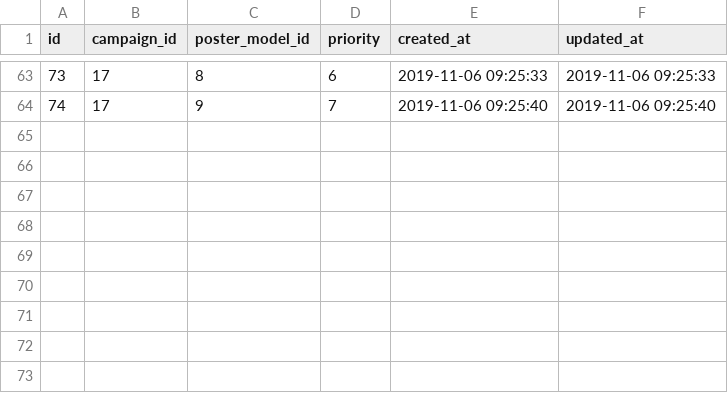
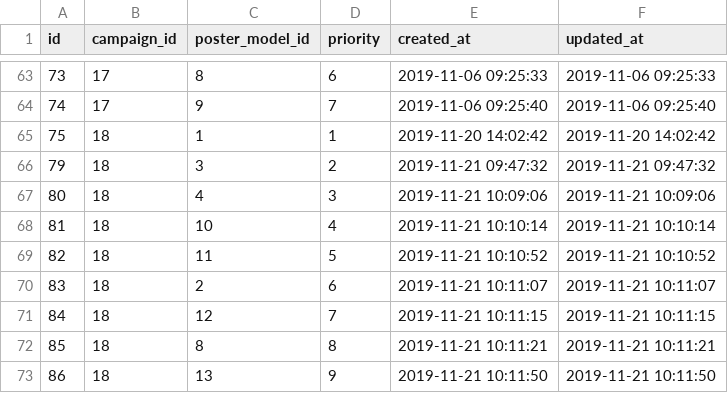
Before and after one commit to storagekid/miDentix, a CSV file: database/seeds/csvs/campaign_poster_priorities.csv, drawn as a sheet; only a part is shown, gaps mark what is left out; the diff names each change by its address in the sheet, - before the commit and + after, or states it on an @@ line.

```diff
--- a/database/seeds/csvs/campaign_poster_priorities.csv
+++ b/database/seeds/csvs/campaign_poster_priorities.csv
+row 65: 75 | 18 | 1 | 1 | 2019-11-20 14:02:42 | 2019-11-20 14:02:42
+row 66: 79 | 18 | 3 | 2 | 2019-11-21 09:47:32 | 2019-11-21 09:47:32
+row 67: 80 | 18 | 4 | 3 | 2019-11-21 10:09:06 | 2019-11-21 10:09:06
+row 68: 81 | 18 | 10 | 4 | 2019-11-21 10:10:14 | 2019-11-21 10:10:14
+row 69: 82 | 18 | 11 | 5 | 2019-11-21 10:10:52 | 2019-11-21 10:10:52
+row 70: 83 | 18 | 2 | 6 | 2019-11-21 10:11:07 | 2019-11-21 10:11:07
+row 71: 84 | 18 | 12 | 7 | 2019-11-21 10:11:15 | 2019-11-21 10:11:15
+row 72: 85 | 18 | 8 | 8 | 2019-11-21 10:11:21 | 2019-11-21 10:11:21
+row 73: 86 | 18 | 13 | 9 | 2019-11-21 10:11:50 | 2019-11-21 10:11:50
```
Also changed, not shown: database/seeds/csvs/campaigns.csv, database/seeds/csvs/migrations.csv, 9 other files.
